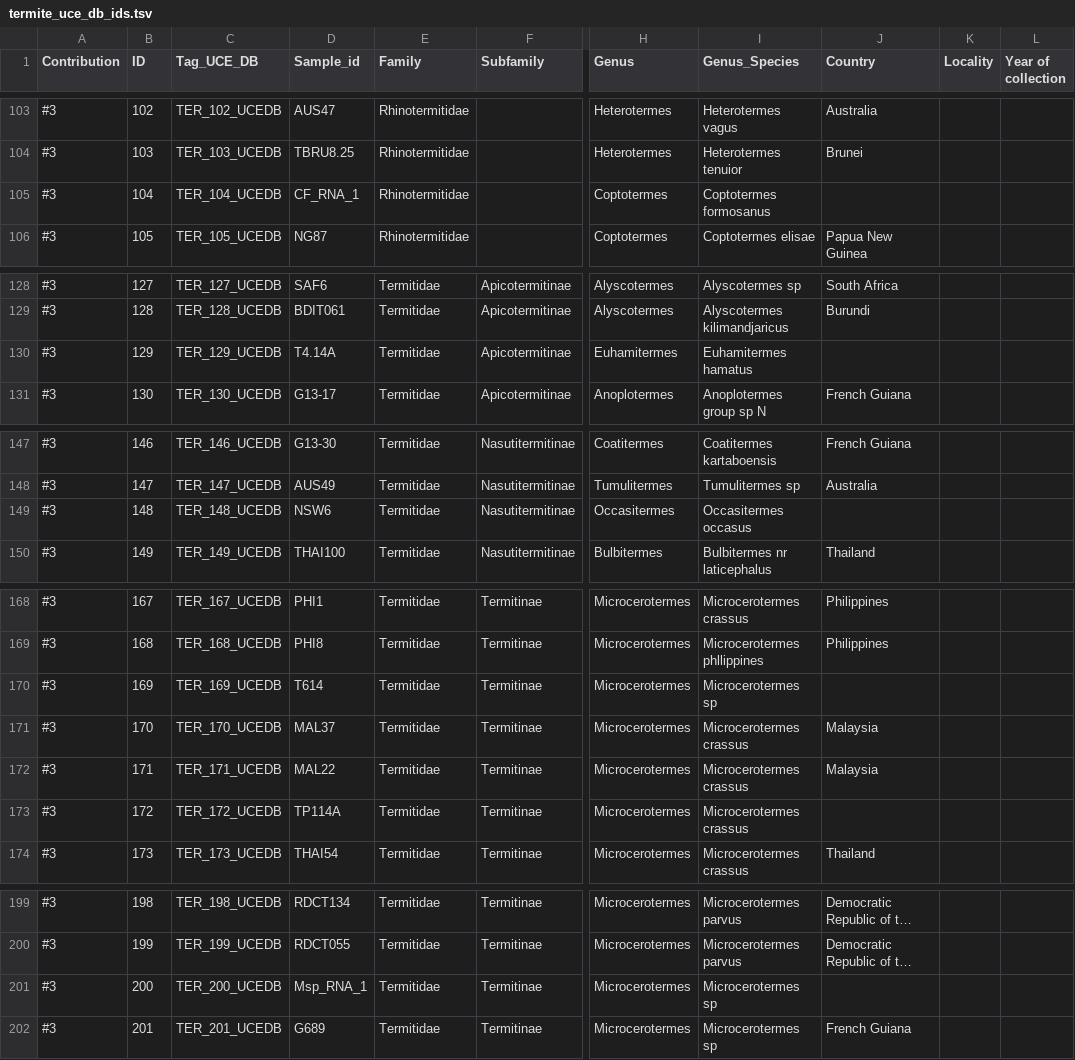
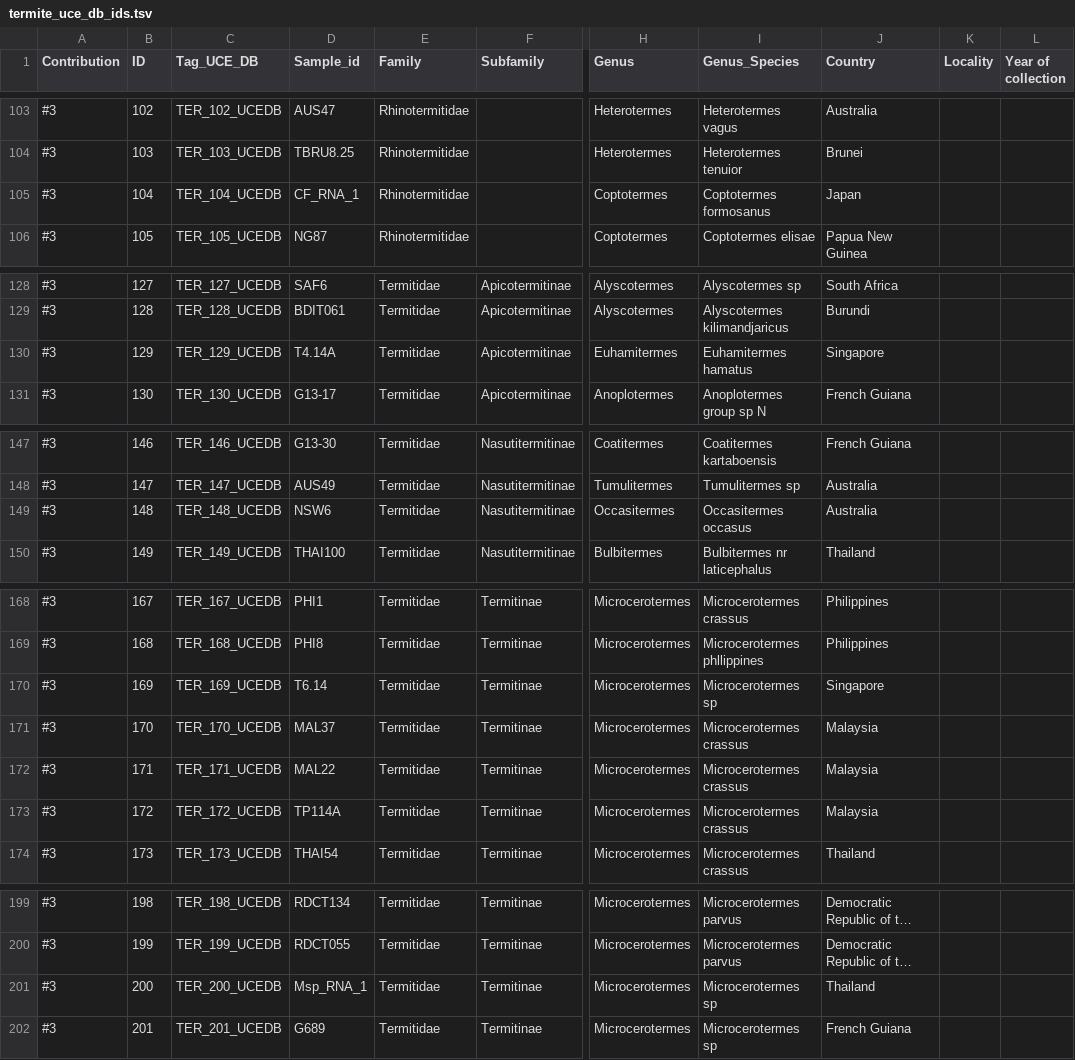
Before and after one commit to sihellem/TER-UCE-DB, a TSV file: termite_uce_db_ids.tsv, drawn as a sheet; only a part is shown, gaps mark what is left out; long unchanged cells end in …; the diff covers the shown part only; the diff names each change by its address in the sheet, - before the commit and + after, or states it on an @@ line.

```diff
--- a/termite_uce_db_ids.tsv
+++ b/termite_uce_db_ids.tsv
-J105 (Country): (empty)
+J105 (Country): Japan
-J130 (Country): (empty)
+J130 (Country): Singapore
-J149 (Country): (empty)
+J149 (Country): Australia
-D170 (Sample_id): T614
+D170 (Sample_id): T6.14
-J170 (Country): (empty)
+J170 (Country): Singapore
-J173 (Country): (empty)
+J173 (Country): Malaysia
-J201 (Country): (empty)
+J201 (Country): Thailand
```
Also changed, not shown: 18 edited cells elsewhere in this file.
